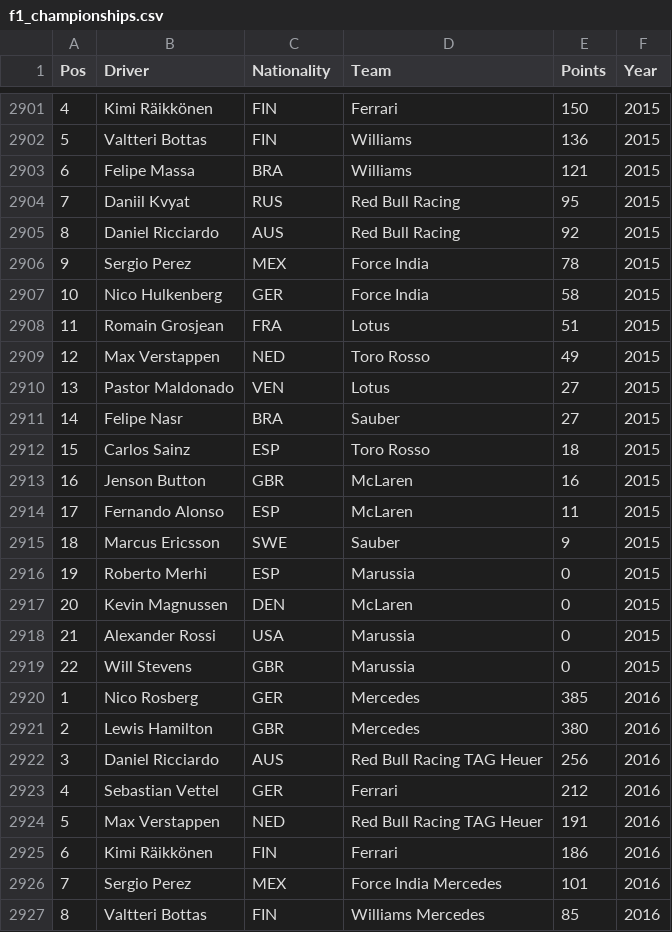
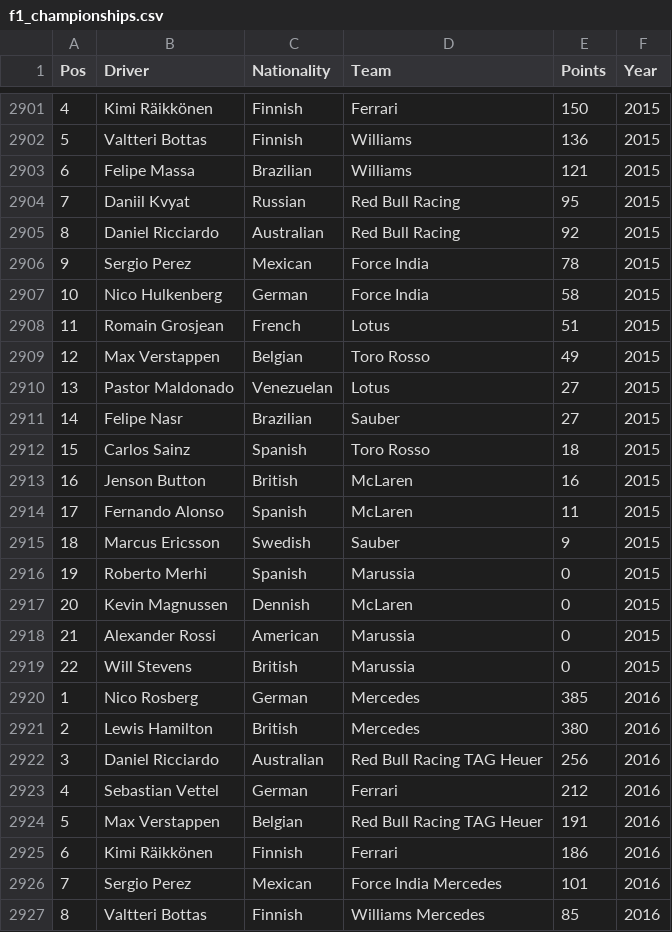
Before and after one commit to engrogerio/f1, a CSV file: f1_championships.csv, drawn as a sheet; only a part is shown, gaps mark what is left out; the diff covers the shown part only.

```diff
--- a/f1_championships.csv
+++ b/f1_championships.csv
@@ -2901,27 +2901,27 @@ Pos,Driver,Nationality,Team,Points,Year
-4,Kimi Räikkönen,FIN,Ferrari,150,2015
-5,Valtteri Bottas,FIN,Williams,136,2015
-6,Felipe Massa,BRA,Williams,121,2015
-7,Daniil Kvyat,RUS,Red Bull Racing,95,2015
-8,Daniel Ricciardo,AUS,Red Bull Racing,92,2015
-9,Sergio Perez,MEX,Force India,78,2015
-10,Nico Hulkenberg,GER,Force India,58,2015
-11,Romain Grosjean,FRA,Lotus,51,2015
-12,Max Verstappen,NED,Toro Rosso,49,2015
-13,Pastor Maldonado,VEN,Lotus,27,2015
-14,Felipe Nasr,BRA,Sauber,27,2015
-15,Carlos Sainz,ESP,Toro Rosso,18,2015
-16,Jenson Button,GBR,McLaren,16,2015
-17,Fernando Alonso,ESP,McLaren,11,2015
-18,Marcus Ericsson,SWE,Sauber,9,2015
-19,Roberto Merhi,ESP,Marussia,0,2015
-20,Kevin Magnussen,DEN,McLaren,0,2015
-21,Alexander Rossi,USA,Marussia,0,2015
-22,Will Stevens,GBR,Marussia,0,2015
-1,Nico Rosberg ,GER,Mercedes,385,2016
-2,Lewis Hamilton ,GBR,Mercedes,380,2016
-3,Daniel Ricciardo ,AUS,Red Bull Racing TAG Heuer,256,2016
-4,Sebastian Vettel ,GER,Ferrari,212,2016
-5,Max Verstappen ,NED,Red Bull Racing TAG Heuer,191,2016
-6,Kimi Räikkönen ,FIN,Ferrari,186,2016
-7,Sergio Perez ,MEX,Force India Mercedes,101,2016
-8,Valtteri Bottas ,FIN,Williams Mercedes,85,2016
+4,Kimi Räikkönen,Finnish,Ferrari,150,2015
+5,Valtteri Bottas,Finnish,Williams,136,2015
+6,Felipe Massa,Brazilian,Williams,121,2015
+7,Daniil Kvyat,Russian,Red Bull Racing,95,2015
+8,Daniel Ricciardo,Australian,Red Bull Racing,92,2015
+9,Sergio Perez,Mexican,Force India,78,2015
+10,Nico Hulkenberg,German,Force India,58,2015
+11,Romain Grosjean,French,Lotus,51,2015
+12,Max Verstappen,Belgian,Toro Rosso,49,2015
+13,Pastor Maldonado,Venezuelan,Lotus,27,2015
+14,Felipe Nasr,Brazilian,Sauber,27,2015
+15,Carlos Sainz,Spanish,Toro Rosso,18,2015
+16,Jenson Button,British,McLaren,16,2015
+17,Fernando Alonso,Spanish,McLaren,11,2015
+18,Marcus Ericsson,Swedish,Sauber,9,2015
+19,Roberto Merhi,Spanish,Marussia,0,2015
+20,Kevin Magnussen,Dennish,McLaren,0,2015
+21,Alexander Rossi,American,Marussia,0,2015
+22,Will Stevens,British,Marussia,0,2015
+1,Nico Rosberg ,German,Mercedes,385,2016
+2,Lewis Hamilton ,British,Mercedes,380,2016
+3,Daniel Ricciardo ,Australian,Red Bull Racing TAG Heuer,256,2016
+4,Sebastian Vettel ,German,Ferrari,212,2016
+5,Max Verstappen ,Belgian,Red Bull Racing TAG Heuer,191,2016
+6,Kimi Räikkönen ,Finnish,Ferrari,186,2016
+7,Sergio Perez ,Mexican,Force India Mercedes,101,2016
+8,Valtteri Bottas ,Finnish,Williams Mercedes,85,2016
```
Also changed, not shown: 45 edited cells elsewhere in this file.
